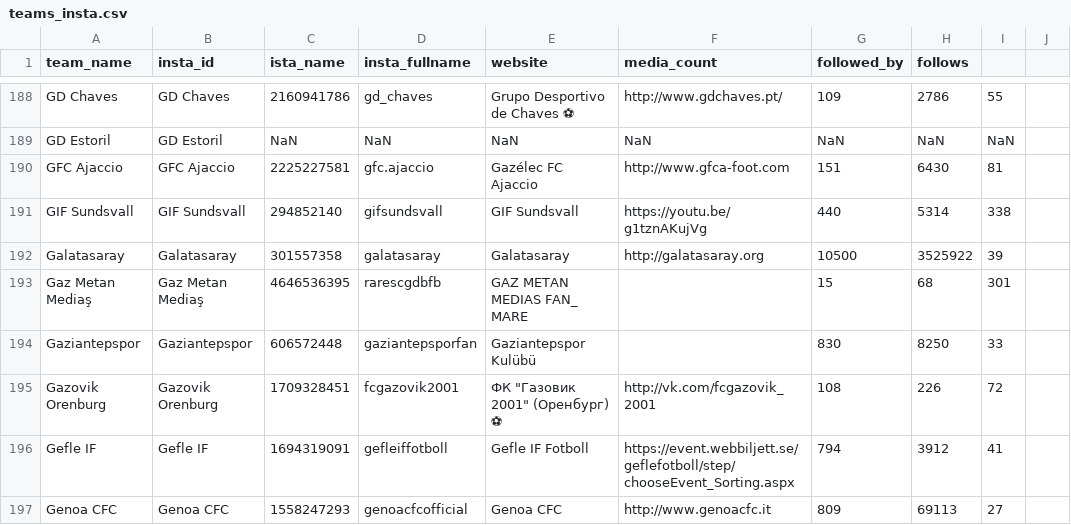
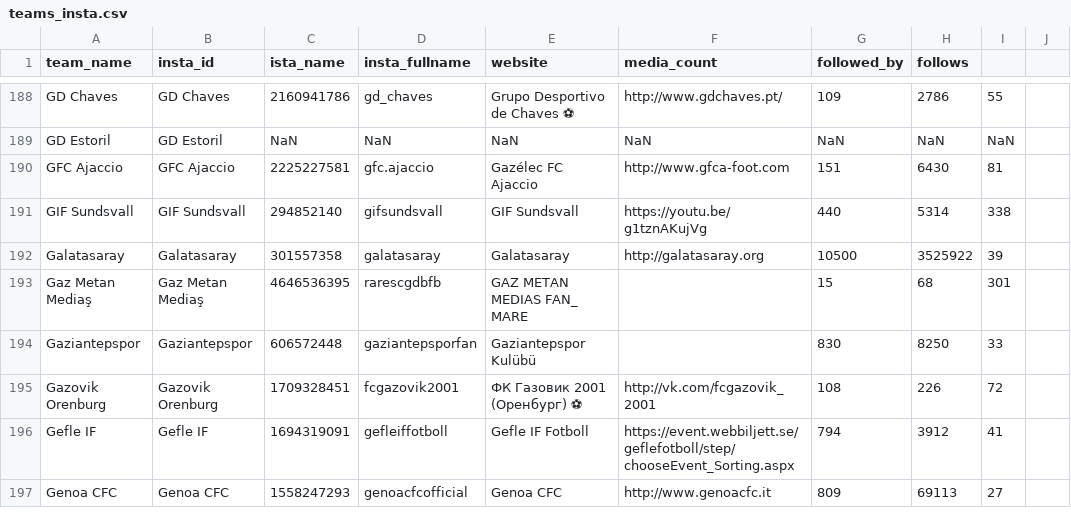
Before and after one commit to gaborlaszlokun/onlab2, a CSV file: instagram/teams_insta.csv, drawn as a sheet; only a part is shown, gaps mark what is left out.

Commit message:
Update teams_insta.csv

```diff
--- a/instagram/teams_insta.csv
+++ b/instagram/teams_insta.csv
@@ -194,3 +194,3 @@ Gaz Metan Mediaş,Gaz Metan Mediaş,4646536395,rarescgdbfb,GAZ METAN MEDIAS FAN_
 Gaziantepspor,Gaziantepspor,606572448,gaziantepsporfan,Gaziantepspor Kulübü,,830,8250,33
-Gazovik Orenburg,Gazovik Orenburg,1709328451,fcgazovik2001,ФК "Газовик 2001" (Оренбург) ⚽,http://vk.com/fcgazovik_2001,108,226,72
+Gazovik Orenburg,Gazovik Orenburg,1709328451,fcgazovik2001,ФК Газовик 2001 (Оренбург) ⚽,http://vk.com/fcgazovik_2001,108,226,72
 Gefle IF,Gefle IF,1694319091,gefleiffotboll,Gefle IF Fotboll,https://event.webbiljett.se/geflefotboll/step/chooseEvent_Sorting.aspx,794,3912,41
```
